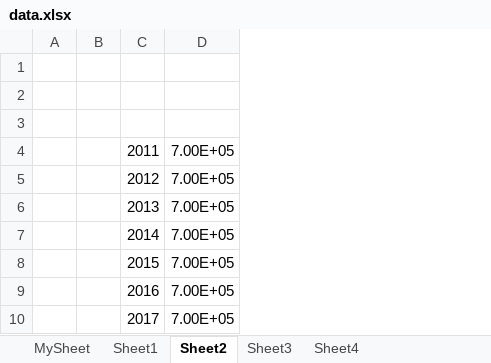
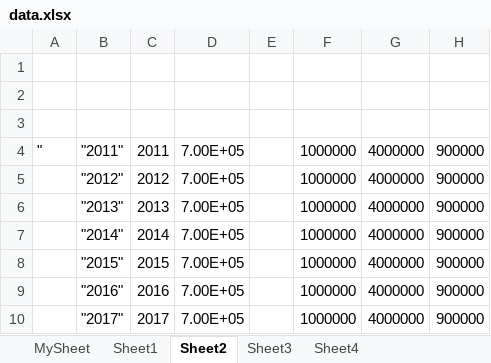
Before and after one commit to masonl31/global_shipping_model, an Excel workbook: data.xlsx, sheet Sheet2, drawn as a sheet; only a part is shown; values as stored, in another font and other column widths than the file's, no borders; removed rows and columns are numbered as before the commit, all else as after; the diff names each change by its address in the sheet, - before the commit and + after, or states it on an @@ line.

```diff
--- a/data.xlsx (sheet Sheet2)
+++ b/data.xlsx (sheet Sheet2)
-column A, empty
-column B, empty
+column A, row 4: "
+column B, rows 4-10: "2011" | "2012" | "2013" | "2014" | "2015" | "2016" | "2017"
+column E, empty
+column F, rows 4-10: all 1000000
+column G, rows 4-10: all 4000000
+column H, rows 4-10: all 900000
```
Also changed, not shown: sheet Sheet1, sheet Sheet3, formulas that keep their value, 7 other files.
